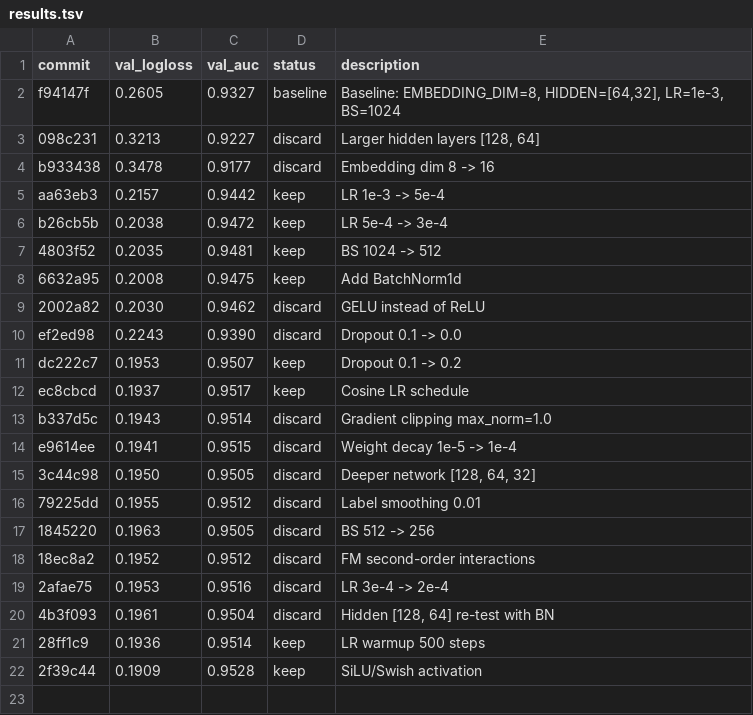
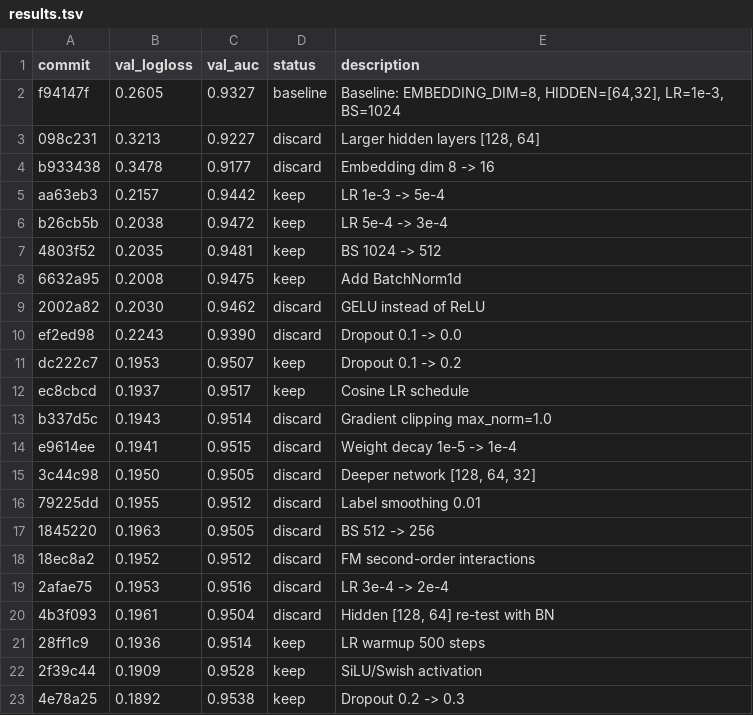
Before and after one commit to ggruschka/autoresearch-equativ-demo, a TSV file: ctr_prediction/results.tsv, drawn as a sheet; the diff names each change by its address in the sheet, - before the commit and + after, or states it on an @@ line.

Commit message:
Results: keep dropout=0.3 (logloss 0.1892 < 0.1909)

```diff
--- a/ctr_prediction/results.tsv
+++ b/ctr_prediction/results.tsv
+row 23: 4e78a25 | 0.1892 | 0.9538 | keep | Dropout 0.2 -> 0.3
```
Also changed, not shown: 1 other file.
